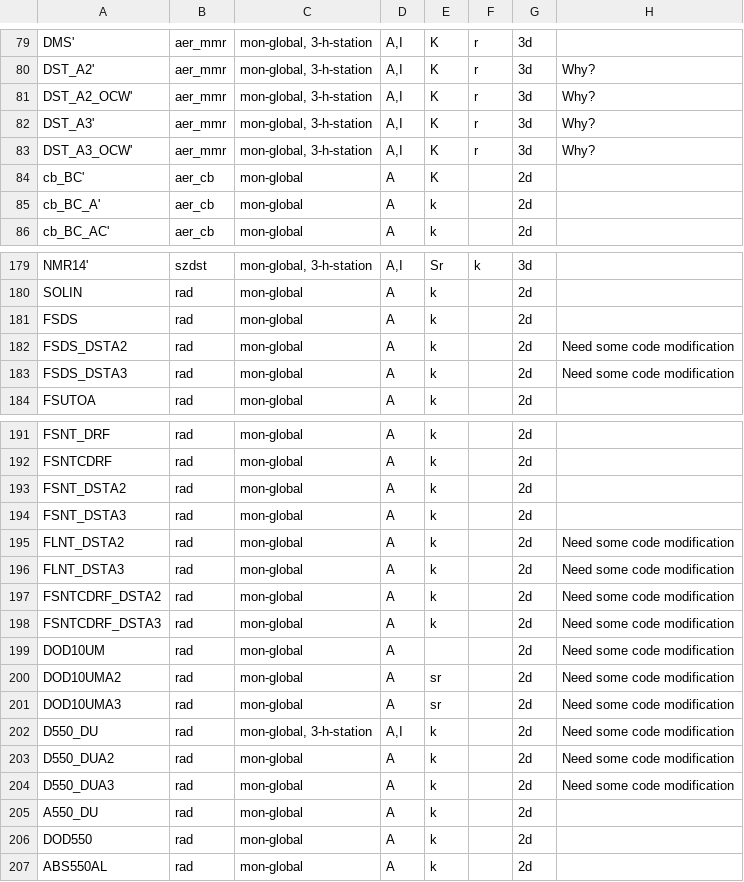
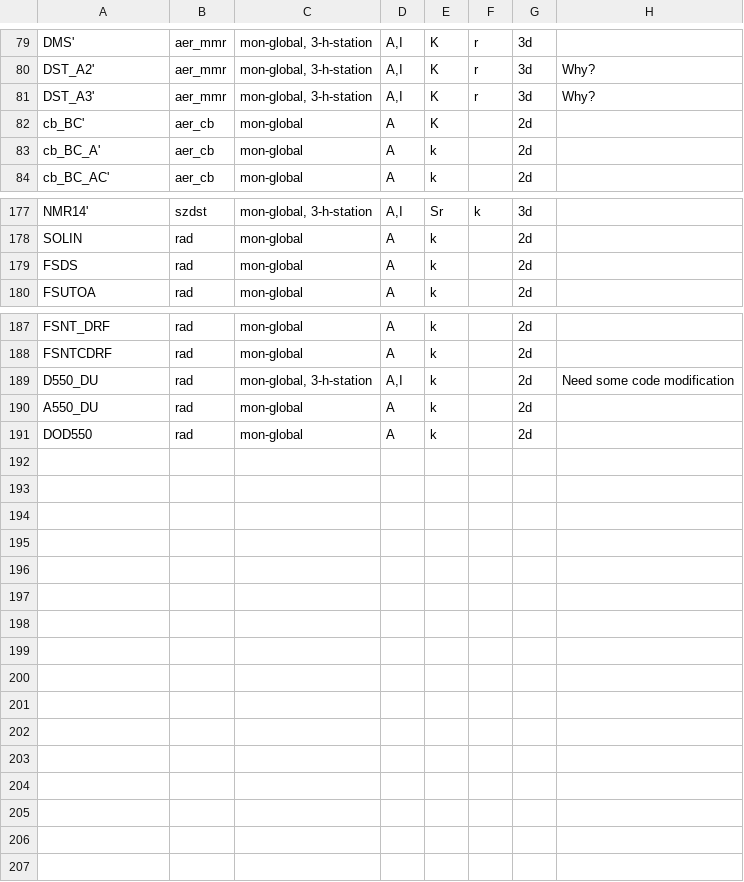
Before and after one commit to NorESMhub/NorESMTinkerTool, a CSV file: usermods/aerosol_ppe/input_files/output_variables.csv, drawn as a sheet; only a part is shown, gaps mark what is left out.

```diff
--- a/usermods/aerosol_ppe/input_files/output_variables.csv
+++ b/usermods/aerosol_ppe/input_files/output_variables.csv
@@ -80,5 +80,3 @@ DMS',aer_mmr,"mon-global, 3-h-station","A,I",K,r,3d,
 DST_A2',aer_mmr,"mon-global, 3-h-station","A,I",K,r,3d,Why?
-DST_A2_OCW',aer_mmr,"mon-global, 3-h-station","A,I",K,r,3d,Why?
 DST_A3',aer_mmr,"mon-global, 3-h-station","A,I",K,r,3d,Why?
-DST_A3_OCW',aer_mmr,"mon-global, 3-h-station","A,I",K,r,3d,Why?
 cb_BC',aer_cb,mon-global,A,K,,2d,
@@ -181,4 +179,2 @@ SOLIN,rad,mon-global,A,k,,2d,
 FSDS,rad,mon-global,A,k,,2d,
-FSDS_DSTA2,rad,mon-global,A,k,,2d,Need some code modification
-FSDS_DSTA3,rad,mon-global,A,k,,2d,Need some code modification
 FSUTOA,rad,mon-global,A,k,,2d,
@@ -192,16 +188,4 @@ FSNT_DRF,rad,mon-global,A,k,,2d,
 FSNTCDRF,rad,mon-global,A,k,,2d,
-FSNT_DSTA2,rad,mon-global,A,k,,2d,
-FSNT_DSTA3,rad,mon-global,A,k,,2d,
-FLNT_DSTA2,rad,mon-global,A,k,,2d,Need some code modification
-FLNT_DSTA3,rad,mon-global,A,k,,2d,Need some code modification
-FSNTCDRF_DSTA2,rad,mon-global,A,k,,2d,Need some code modification
-FSNTCDRF_DSTA3,rad,mon-global,A,k,,2d,Need some code modification
-DOD10UM,rad,mon-global,A,,,2d,Need some code modification
-DOD10UMA2,rad,mon-global,A,sr,,2d,Need some code modification
-DOD10UMA3,rad,mon-global,A,sr,,2d,Need some code modification
 D550_DU,rad,"mon-global, 3-h-station","A,I",k,,2d,Need some code modification
-D550_DUA2,rad,mon-global,A,k,,2d,Need some code modification
-D550_DUA3,rad,mon-global,A,k,,2d,Need some code modification
 A550_DU,rad,mon-global,A,k,,2d,
 DOD550,rad,mon-global,A,k,,2d,
-ABS550AL,rad,mon-global,A,k,,2d
```
Also changed, not shown: 3 other files.
